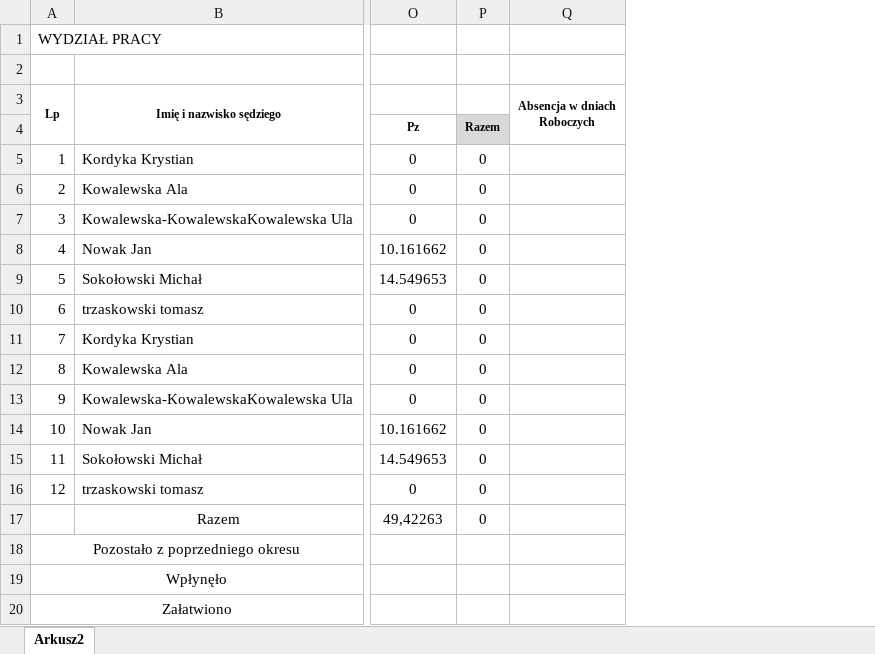
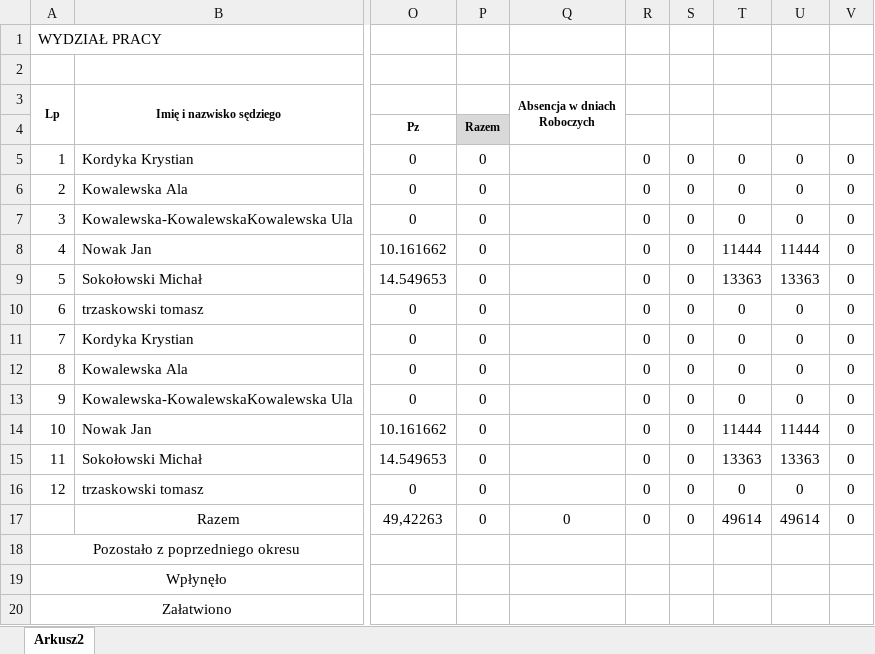
Before and after one commit to RolandSkowronek/Statystyki2021, an Excel workbook: Statystyki_2018/Template/oktp_.xlsx, sheet Arkusz2, drawn as a sheet; only a part is shown, gaps mark what is left out; values as stored, in another font and other column widths than the file's, no borders; the diff names each change by its address in the sheet, - before the commit and + after, or states it on an @@ line.

```diff
--- a/Statystyki_2018/Template/oktp_.xlsx (sheet Arkusz2)
+++ b/Statystyki_2018/Template/oktp_.xlsx (sheet Arkusz2)
+column R, rows 5-17: all 0
+column S, rows 5-17: all 0
+column T, rows 5-17: 0 | 0 | 0 | 11444 | 13363 | 0 | 0 | 0 | 0 | 11444 | 13363 | 0 | 49614
+column U, rows 5-17: 0 | 0 | 0 | 11444 | 13363 | 0 | 0 | 0 | 0 | 11444 | 13363 | 0 | 49614
+column V, rows 5-17: all 0
-Q17: (empty)
+Q17: 0
```
Also changed, not shown: Statystyki_2018/Template/oktk.xlsx, Statystyki_2018/Template/oktk_.xlsx, 25 other files.
